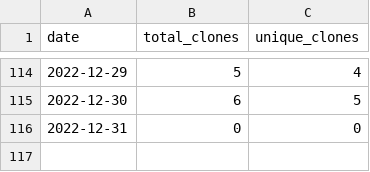
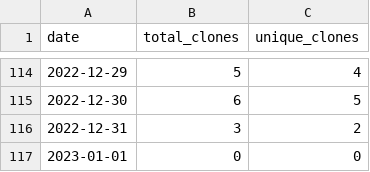
Before and after one commit to MatthewBentz/Comp3220, a CSV file: .traffic/clones.csv, drawn as a sheet; only a part is shown, gaps mark what is left out.

Commit message:
Updating repository traffic graph

```diff
--- a/.traffic/clones.csv
+++ b/.traffic/clones.csv
@@ -115,2 +115,3 @@ date,total_clones,unique_clones
 2022-12-30,6,5
-2022-12-31,0,0
+2022-12-31,3,2
+2023-01-01,0,0
```
Also changed, not shown: .traffic/views.csv, 3 other files.
